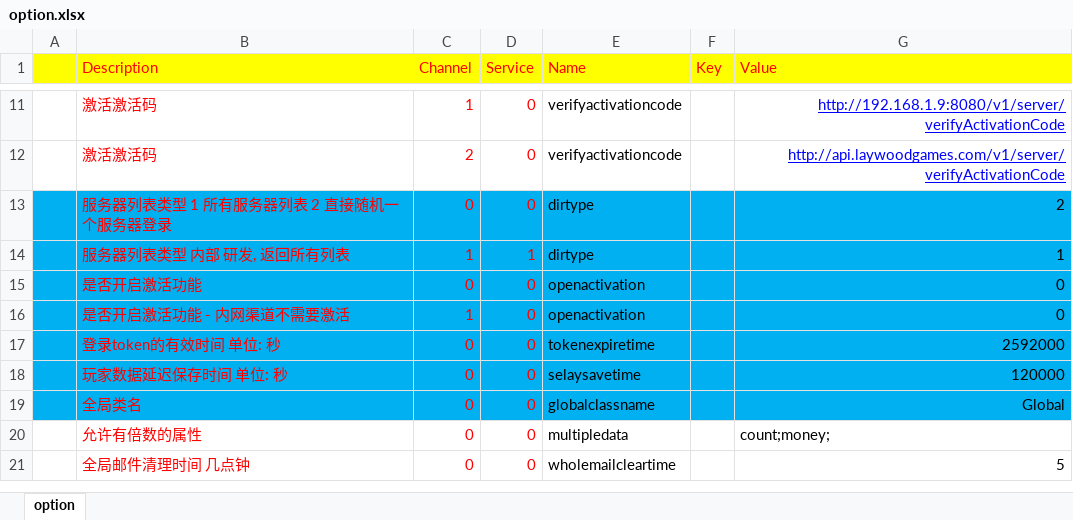
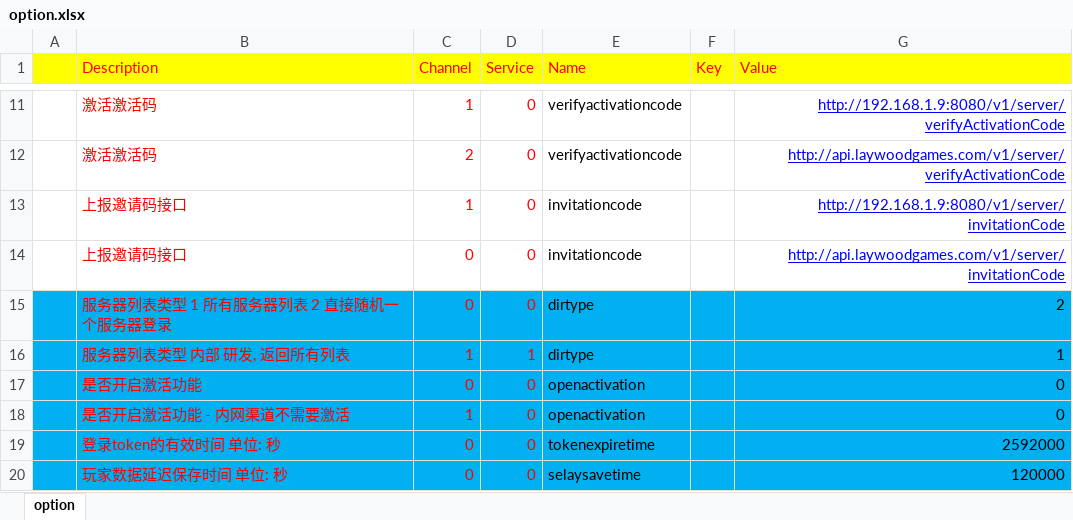
Before and after one commit to lori227/KFrame, an Excel workbook: Resource/excel/option.xlsx, sheet option, drawn as a sheet; only a part is shown, gaps mark what is left out; the shorter side is filled out with more unchanged rows; values as stored, in another font and other column widths than the file's, no borders; the diff names each change by its address in the sheet, - before the commit and + after, or states it on an @@ line.

```diff
--- a/Resource/excel/option.xlsx (sheet option)
+++ b/Resource/excel/option.xlsx (sheet option)
+row 13:  | 上报邀请码接口 | 1 | 0 | invitationcode |  | http://192.168.1.9:8080/v1/server/invitationCode
+row 14:  | 上报邀请码接口 | 0 | 0 | invitationcode |  | http://api.laywoodgames.com/v1/server/invitationCode
```
Also changed, not shown: Resource/excel/battle.xlsx, Resource/excel/class.xlsx, 41 other files.
